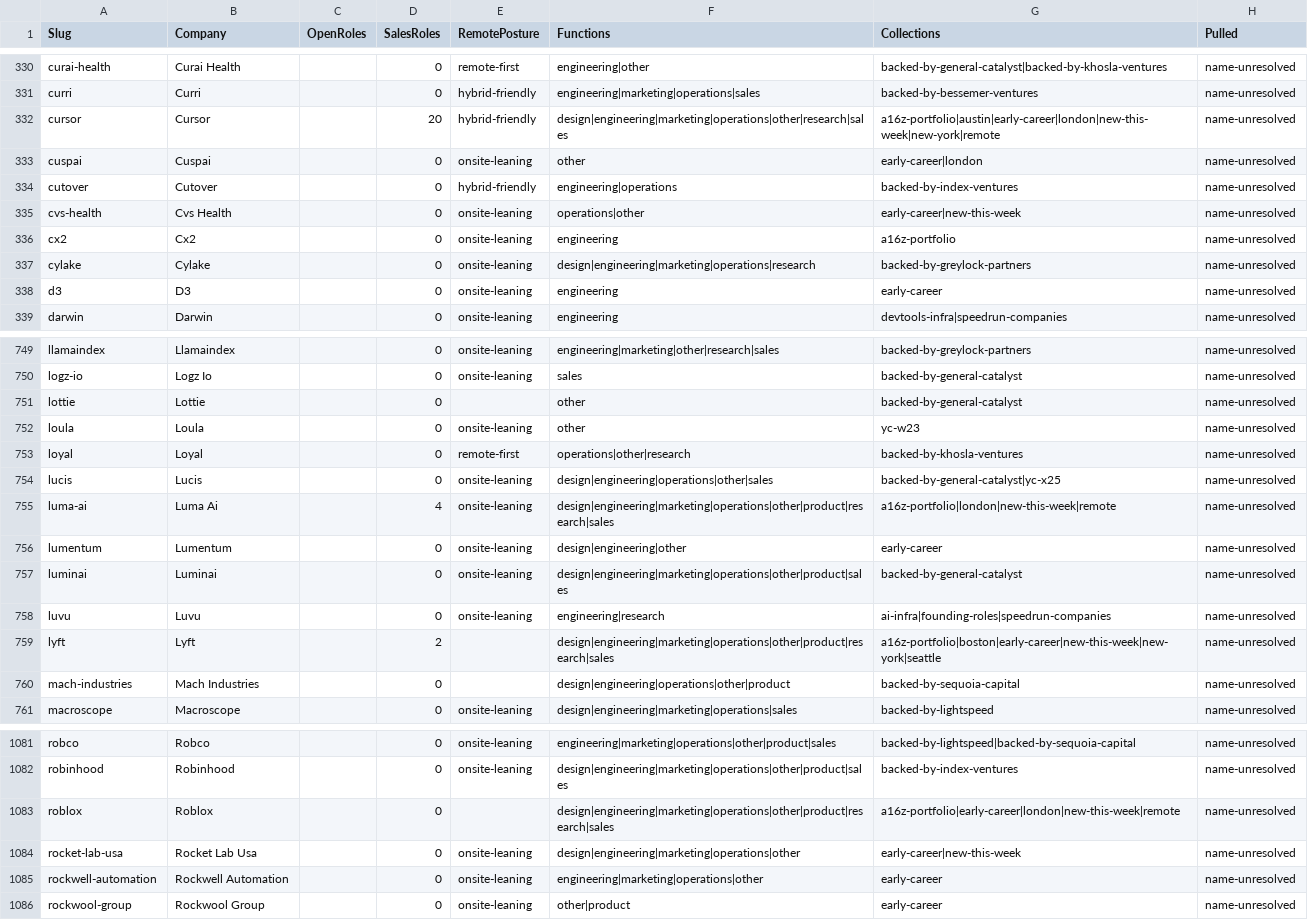
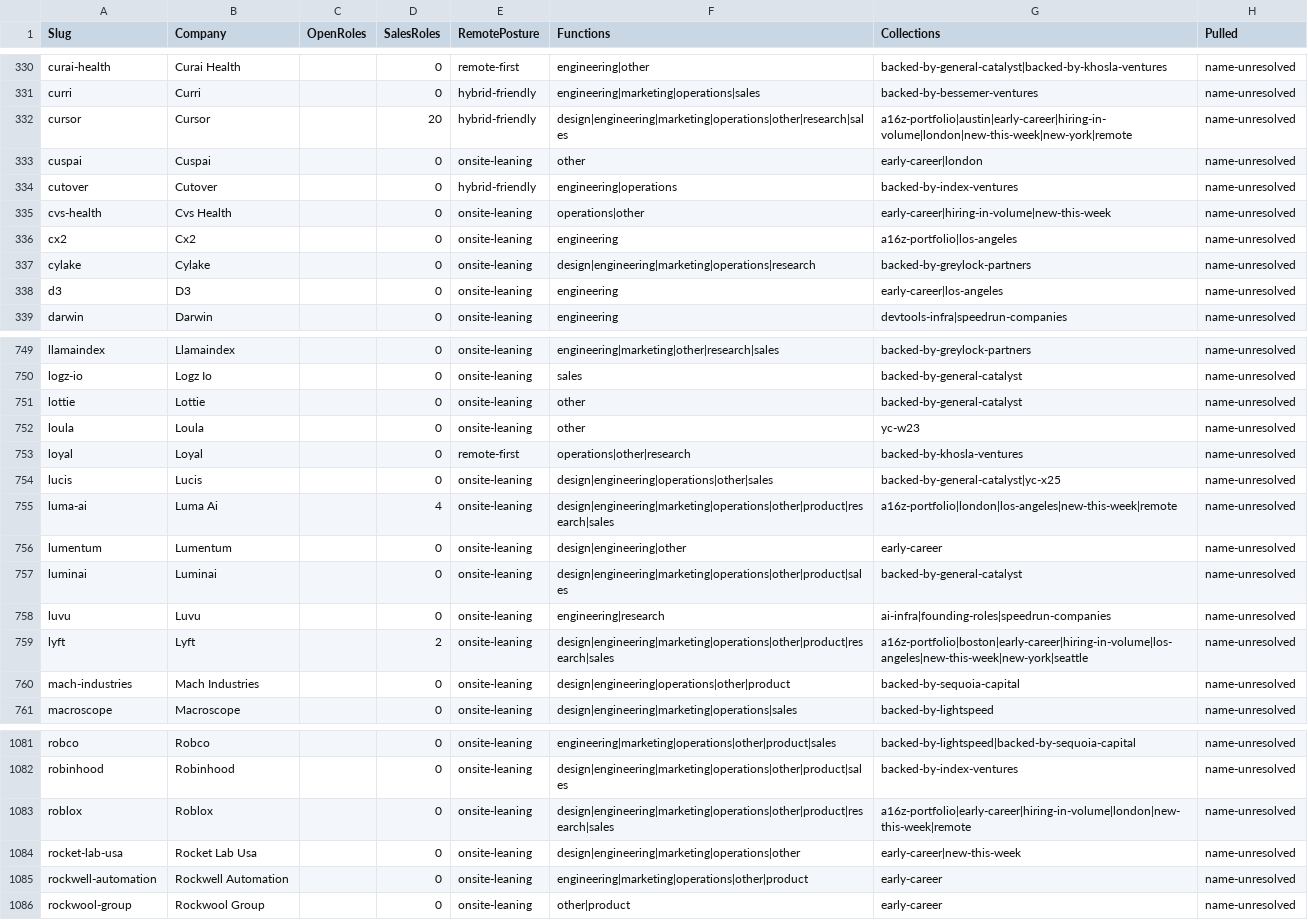
Before and after one commit to eric-hastie/remote-ae-job-hunt, a CSV file: data/speedrun_companies.csv, drawn as a sheet; only a part is shown, gaps mark what is left out; the diff covers the shown part only.

```diff
--- a/data/speedrun_companies.csv
+++ b/data/speedrun_companies.csv
@@ -331,9 +331,9 @@ curai-health,Curai Health,,0,remote-first,engineering|other,backed-by-general-ca
 curri,Curri,,0,hybrid-friendly,engineering|marketing|operations|sales,backed-by-bessemer-ventures,name-unresolved
-cursor,Cursor,,20,hybrid-friendly,design|engineering|marketing|operations|other|research|sales,a16z-portfolio|austin|early-career|london|new-this-week|new-york|remote,name-unresolved
+cursor,Cursor,,20,hybrid-friendly,design|engineering|marketing|operations|other|research|sales,a16z-portfolio|austin|early-career|hiring-in-volume|london|new-this-week|new-york|remote,name-unresolved
 cuspai,Cuspai,,0,onsite-leaning,other,early-career|london,name-unresolved
 cutover,Cutover,,0,hybrid-friendly,engineering|operations,backed-by-index-ventures,name-unresolved
-cvs-health,Cvs Health,,0,onsite-leaning,operations|other,early-career|new-this-week,name-unresolved
-cx2,Cx2,,0,onsite-leaning,engineering,a16z-portfolio,name-unresolved
+cvs-health,Cvs Health,,0,onsite-leaning,operations|other,early-career|hiring-in-volume|new-this-week,name-unresolved
+cx2,Cx2,,0,onsite-leaning,engineering,a16z-portfolio|los-angeles,name-unresolved
 cylake,Cylake,,0,onsite-leaning,design|engineering|marketing|operations|research,backed-by-greylock-partners,name-unresolved
-d3,D3,,0,onsite-leaning,engineering,early-career,name-unresolved
+d3,D3,,0,onsite-leaning,engineering,early-career|los-angeles,name-unresolved
 darwin,Darwin,,0,onsite-leaning,engineering,devtools-infra|speedrun-companies,name-unresolved
@@ -750,3 +750,3 @@ llamaindex,Llamaindex,,0,onsite-leaning,engineering|marketing|other|research|sal
 logz-io,Logz Io,,0,onsite-leaning,sales,backed-by-general-catalyst,name-unresolved
-lottie,Lottie,,0,,other,backed-by-general-catalyst,name-unresolved
+lottie,Lottie,,0,onsite-leaning,other,backed-by-general-catalyst,name-unresolved
 loula,Loula,,0,onsite-leaning,other,yc-w23,name-unresolved
@@ -754,3 +754,3 @@ loyal,Loyal,,0,remote-first,operations|other|research,backed-by-khosla-ventures,
 lucis,Lucis,,0,onsite-leaning,design|engineering|operations|other|sales,backed-by-general-catalyst|yc-x25,name-unresolved
-luma-ai,Luma Ai,,4,onsite-leaning,design|engineering|marketing|operations|other|product|research|sales,a16z-portfolio|london|new-this-week|remote,name-unresolved
+luma-ai,Luma Ai,,4,onsite-leaning,design|engineering|marketing|operations|other|product|research|sales,a16z-portfolio|london|los-angeles|new-this-week|remote,name-unresolved
 lumentum,Lumentum,,0,onsite-leaning,design|engineering|other,early-career,name-unresolved
@@ -758,4 +758,4 @@ luminai,Luminai,,0,onsite-leaning,design|engineering|marketing|operations|other|
 luvu,Luvu,,0,onsite-leaning,engineering|research,ai-infra|founding-roles|speedrun-companies,name-unresolved
-lyft,Lyft,,2,,design|engineering|marketing|operations|other|product|research|sales,a16z-portfolio|boston|early-career|new-this-week|new-york|seattle,name-unresolved
-mach-industries,Mach Industries,,0,,design|engineering|operations|other|product,backed-by-sequoia-capital,name-unresolved
+lyft,Lyft,,2,onsite-leaning,design|engineering|marketing|operations|other|product|research|sales,a16z-portfolio|boston|early-career|hiring-in-volume|los-angeles|new-this-week|new-york|seattle,name-unresolved
+mach-industries,Mach Industries,,0,onsite-leaning,design|engineering|operations|other|product,backed-by-sequoia-capital,name-unresolved
 macroscope,Macroscope,,0,onsite-leaning,design|engineering|marketing|operations|sales,backed-by-lightspeed,name-unresolved
@@ -1082,5 +1082,5 @@ robco,Robco,,0,onsite-leaning,engineering|marketing|operations|other|product|sal
 robinhood,Robinhood,,0,onsite-leaning,design|engineering|marketing|operations|other|product|sales,backed-by-index-ventures,name-unresolved
-roblox,Roblox,,0,,design|engineering|marketing|operations|other|product|research|sales,a16z-portfolio|early-career|london|new-this-week|remote,name-unresolved
+roblox,Roblox,,0,onsite-leaning,design|engineering|marketing|operations|other|product|research|sales,a16z-portfolio|early-career|hiring-in-volume|london|new-this-week|remote,name-unresolved
 rocket-lab-usa,Rocket Lab Usa,,0,onsite-leaning,design|engineering|marketing|operations|other,early-career|new-this-week,name-unresolved
-rockwell-automation,Rockwell Automation,,0,onsite-leaning,engineering|marketing|operations|other,early-career,name-unresolved
+rockwell-automation,Rockwell Automation,,0,onsite-leaning,engineering|marketing|operations|other|product,early-career,name-unresolved
 rockwool-group,Rockwool Group,,0,onsite-leaning,other|product,early-career,name-unresolved
```
Also changed, not shown: 92 edited cells elsewhere in this file, data/claude_universe.csv, 6 other files.
